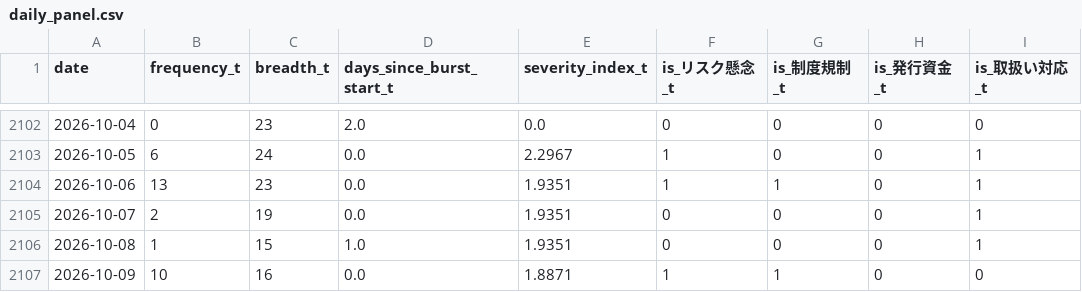
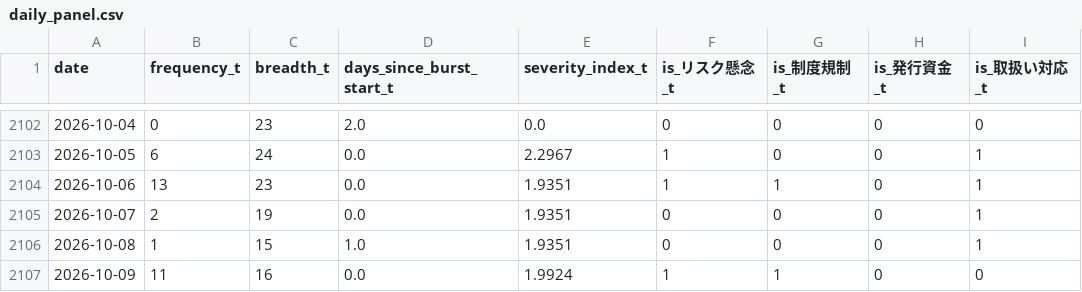
Before and after one commit to matsuno04/jpyc-news-v2, a CSV file: data/daily_panel.csv, drawn as a sheet; only a part is shown, gaps mark what is left out; the diff names each change by its address in the sheet, - before the commit and + after, or states it on an @@ line.

```diff
--- a/data/daily_panel.csv
+++ b/data/daily_panel.csv
-B2107 (frequency_t): 10
+B2107 (frequency_t): 11
-E2107 (severity_index_t): 1.8871
+E2107 (severity_index_t): 1.9924
```
Also changed, not shown: data/event_summary.csv, 2 other files.
